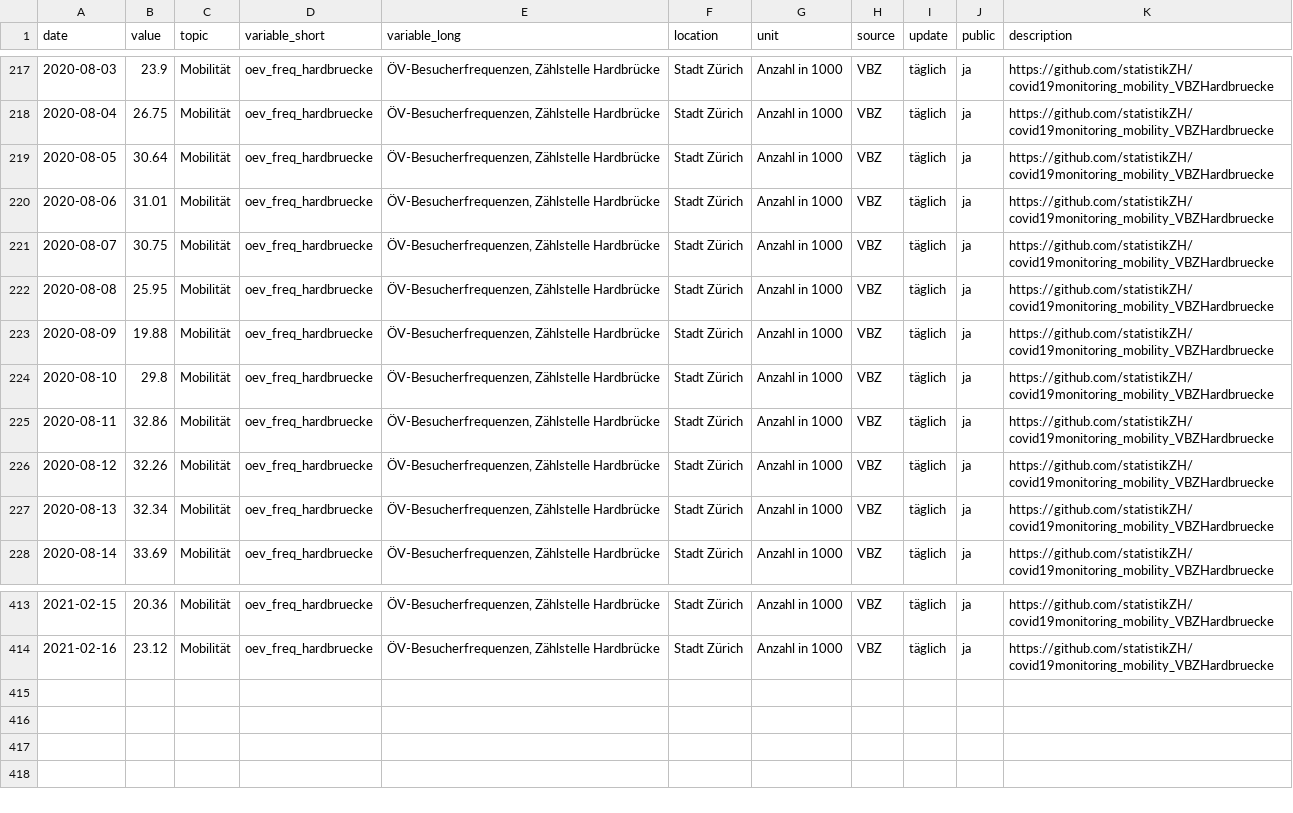
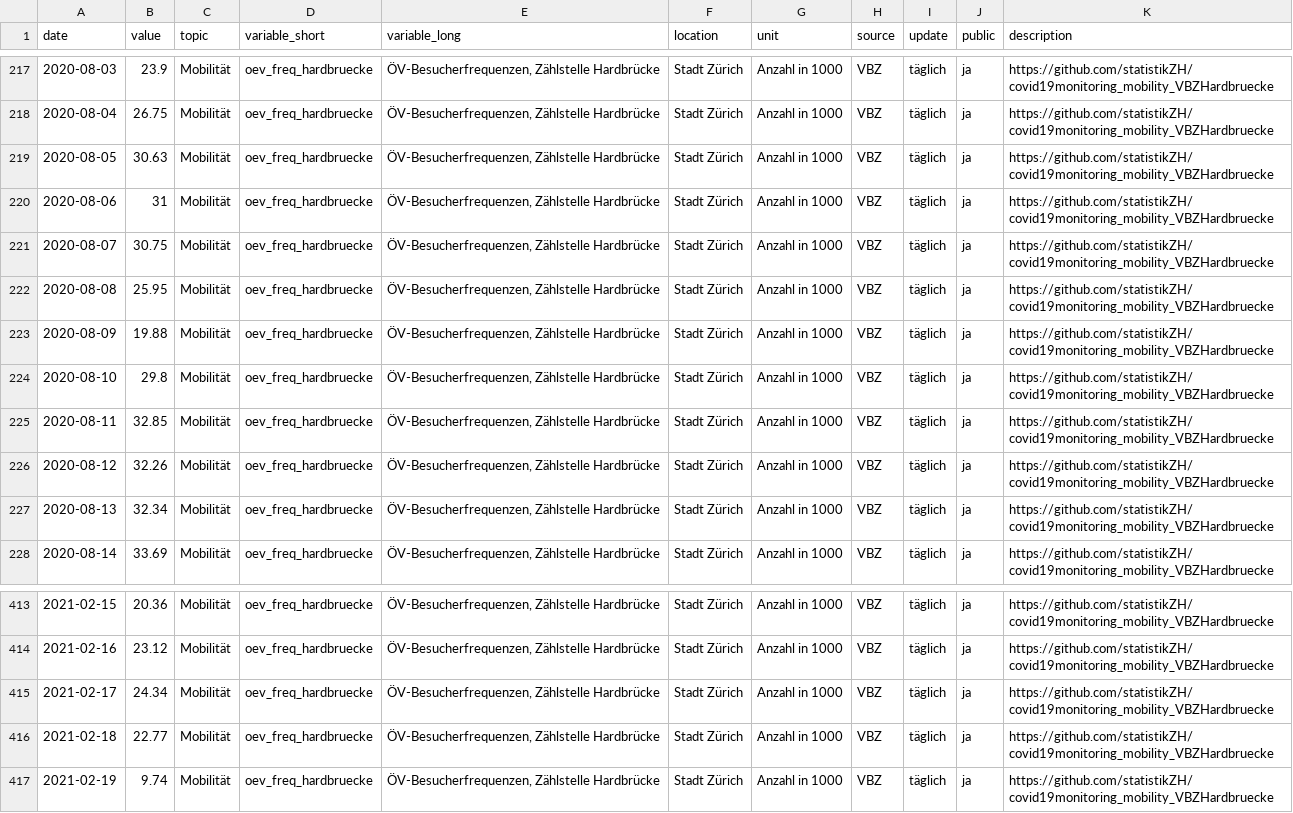
Before and after one commit to statistikZH/covid19monitoring_mobility_VBZHardbruecke, a CSV file: Mobility_VBZHardbruecke.csv, drawn as a sheet; only a part is shown, gaps mark what is left out.

Commit message:
22.2.

```diff
--- a/Mobility_VBZHardbruecke.csv
+++ b/Mobility_VBZHardbruecke.csv
@@ -218,4 +218,4 @@
 2020-08-04,26.75,"Mobilität","oev_freq_hardbruecke","ÖV-Besucherfrequenzen, Zählstelle Hardbrücke","Stadt Zürich","Anzahl in 1000","VBZ","täglich","ja","https://github.com/statistikZH/covid19monitoring_mobility_VBZHardbruecke"
-2020-08-05,30.64,"Mobilität","oev_freq_hardbruecke","ÖV-Besucherfrequenzen, Zählstelle Hardbrücke","Stadt Zürich","Anzahl in 1000","VBZ","täglich","ja","https://github.com/statistikZH/covid19monitoring_mobility_VBZHardbruecke"
-2020-08-06,31.01,"Mobilität","oev_freq_hardbruecke","ÖV-Besucherfrequenzen, Zählstelle Hardbrücke","Stadt Zürich","Anzahl in 1000","VBZ","täglich","ja","https://github.com/statistikZH/covid19monitoring_mobility_VBZHardbruecke"
+2020-08-05,30.63,"Mobilität","oev_freq_hardbruecke","ÖV-Besucherfrequenzen, Zählstelle Hardbrücke","Stadt Zürich","Anzahl in 1000","VBZ","täglich","ja","https://github.com/statistikZH/covid19monitoring_mobility_VBZHardbruecke"
+2020-08-06,31,"Mobilität","oev_freq_hardbruecke","ÖV-Besucherfrequenzen, Zählstelle Hardbrücke","Stadt Zürich","Anzahl in 1000","VBZ","täglich","ja","https://github.com/statistikZH/covid19monitoring_mobility_VBZHardbruecke"
 2020-08-07,30.75,"Mobilität","oev_freq_hardbruecke","ÖV-Besucherfrequenzen, Zählstelle Hardbrücke","Stadt Zürich","Anzahl in 1000","VBZ","täglich","ja","https://github.com/statistikZH/covid19monitoring_mobility_VBZHardbruecke"
@@ -224,3 +224,3 @@
 2020-08-10,29.8,"Mobilität","oev_freq_hardbruecke","ÖV-Besucherfrequenzen, Zählstelle Hardbrücke","Stadt Zürich","Anzahl in 1000","VBZ","täglich","ja","https://github.com/statistikZH/covid19monitoring_mobility_VBZHardbruecke"
-2020-08-11,32.86,"Mobilität","oev_freq_hardbruecke","ÖV-Besucherfrequenzen, Zählstelle Hardbrücke","Stadt Zürich","Anzahl in 1000","VBZ","täglich","ja","https://github.com/statistikZH/covid19monitoring_mobility_VBZHardbruecke"
+2020-08-11,32.85,"Mobilität","oev_freq_hardbruecke","ÖV-Besucherfrequenzen, Zählstelle Hardbrücke","Stadt Zürich","Anzahl in 1000","VBZ","täglich","ja","https://github.com/statistikZH/covid19monitoring_mobility_VBZHardbruecke"
 2020-08-12,32.26,"Mobilität","oev_freq_hardbruecke","ÖV-Besucherfrequenzen, Zählstelle Hardbrücke","Stadt Zürich","Anzahl in 1000","VBZ","täglich","ja","https://github.com/statistikZH/covid19monitoring_mobility_VBZHardbruecke"
@@ -414 +414,4 @@
 2021-02-16,23.12,"Mobilität","oev_freq_hardbruecke","ÖV-Besucherfrequenzen, Zählstelle Hardbrücke","Stadt Zürich","Anzahl in 1000","VBZ","täglich","ja","https://github.com/statistikZH/covid19monitoring_mobility_VBZHardbruecke"
+2021-02-17,24.34,"Mobilität","oev_freq_hardbruecke","ÖV-Besucherfrequenzen, Zählstelle Hardbrücke","Stadt Zürich","Anzahl in 1000","VBZ","täglich","ja","https://github.com/statistikZH/covid19monitoring_mobility_VBZHardbruecke"
+2021-02-18,22.77,"Mobilität","oev_freq_hardbruecke","ÖV-Besucherfrequenzen, Zählstelle Hardbrücke","Stadt Zürich","Anzahl in 1000","VBZ","täglich","ja","https://github.com/statistikZH/covid19monitoring_mobility_VBZHardbruecke"
+2021-02-19,9.74,"Mobilität","oev_freq_hardbruecke","ÖV-Besucherfrequenzen, Zählstelle Hardbrücke","Stadt Zürich","Anzahl in 1000","VBZ","täglich","ja","https://github.com/statistikZH/covid19monitoring_mobility_VBZHardbruecke"
```
